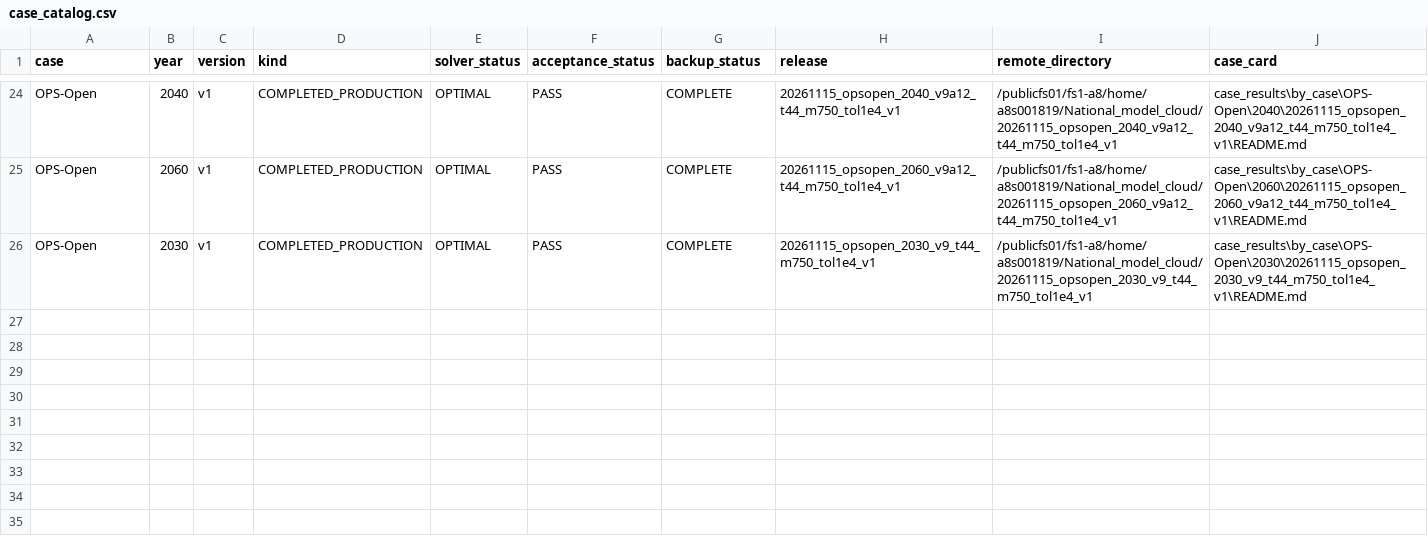
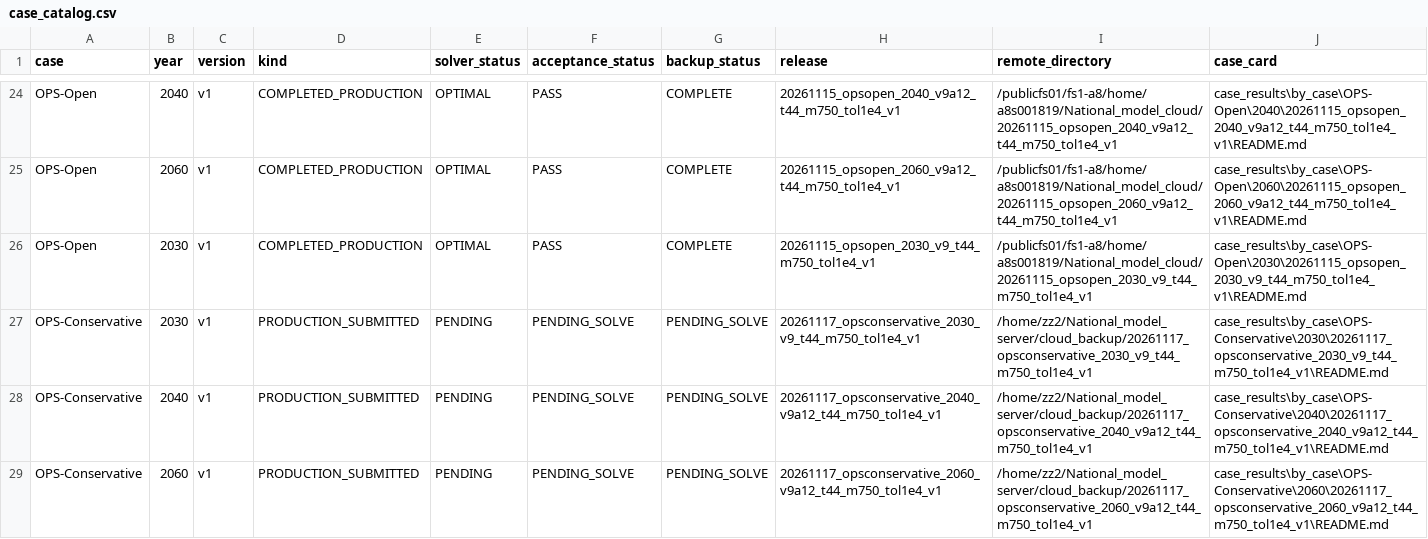
Before and after one commit to zhouzhou112/National_model, a CSV file: case_results/case_catalog.csv, drawn as a sheet; only a part is shown, gaps mark what is left out.

Commit message:
Release conservative resource sensitivity 2030 2040 2060

```diff
--- a/case_results/case_catalog.csv
+++ b/case_results/case_catalog.csv
@@ -26 +26,4 @@ OPS-Open,2060,v1,COMPLETED_PRODUCTION,OPTIMAL,PASS,COMPLETE,20261115_opsopen_206
 OPS-Open,2030,v1,COMPLETED_PRODUCTION,OPTIMAL,PASS,COMPLETE,20261115_opsopen_2030_v9_t44_m750_tol1e4_v1,/publicfs01/fs1-a8/home/a8s001819/National_model_cloud/20261115_opsopen_2030_v9_t44_m750_tol1e4_v1,case_results\by_case\OPS-Open\2030\20261115_opsopen_2030_v9_t44_m750_tol1e4_v1\README.md
+OPS-Conservative,2030,v1,PRODUCTION_SUBMITTED,PENDING,PENDING_SOLVE,PENDING_SOLVE,20261117_opsconservative_2030_v9_t44_m750_tol1e4_v1,/home/zz2/National_model_server/cloud_backup/20261117_opsconservative_2030_v9_t44_m750_tol1e4_v1,case_results\by_case\OPS-Conservative\2030\20261117_opsconservative_2030_v9_t44_m750_tol1e4_v1\README.md
+OPS-Conservative,2040,v1,PRODUCTION_SUBMITTED,PENDING,PENDING_SOLVE,PENDING_SOLVE,20261117_opsconservative_2040_v9a12_t44_m750_tol1e4_v1,/home/zz2/National_model_server/cloud_backup/20261117_opsconservative_2040_v9a12_t44_m750_tol1e4_v1,case_results\by_case\OPS-Conservative\2040\20261117_opsconservative_2040_v9a12_t44_m750_tol1e4_v1\README.md
+OPS-Conservative,2060,v1,PRODUCTION_SUBMITTED,PENDING,PENDING_SOLVE,PENDING_SOLVE,20261117_opsconservative_2060_v9a12_t44_m750_tol1e4_v1,/home/zz2/National_model_server/cloud_backup/20261117_opsconservative_2060_v9a12_t44_m750_tol1e4_v1,case_results\by_case\OPS-Conservative\2060\20261117_opsconservative_2060_v9a12_t44_m750_tol1e4_v1\README.md
```
Also changed, not shown: 27 other files.
